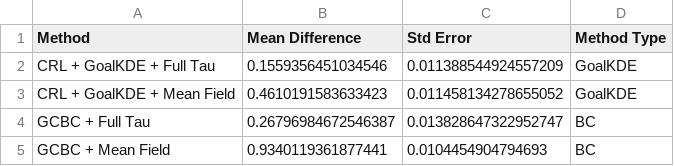
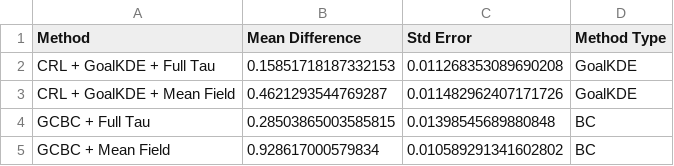
Before and after one commit to kwantlin/JaxGCRL, a CSV file: notebooks/results_ant/full_trajectory_vs_mean_field_ant.csv, drawn as a sheet.

```diff
--- a/notebooks/results_ant/full_trajectory_vs_mean_field_ant.csv
+++ b/notebooks/results_ant/full_trajectory_vs_mean_field_ant.csv
@@ -1,5 +1,5 @@
 Method,Mean Difference,Std Error,Method Type
-CRL + GoalKDE + Full Tau,0.1559356451034546,0.011388544924557209,GoalKDE
-CRL + GoalKDE + Mean Field,0.4610191583633423,0.011458134278655052,GoalKDE
-GCBC + Full Tau,0.26796984672546387,0.013828647322952747,BC
-GCBC + Mean Field,0.9340119361877441,0.0104454904794693,BC
+CRL + GoalKDE + Full Tau,0.15851718187332153,0.011268353089690208,GoalKDE
+CRL + GoalKDE + Mean Field,0.4621293544769287,0.011482962407171726,GoalKDE
+GCBC + Full Tau,0.28503865003585815,0.01398545689880848,BC
+GCBC + Mean Field,0.928617000579834,0.010589291341602802,BC
```
Also changed, not shown: notebooks/combined_results/full_trajectory_vs_mean_field_summary_table.csv, notebooks/combined_results/value_of_pretraining_summary_table.csv, 45 other files.
